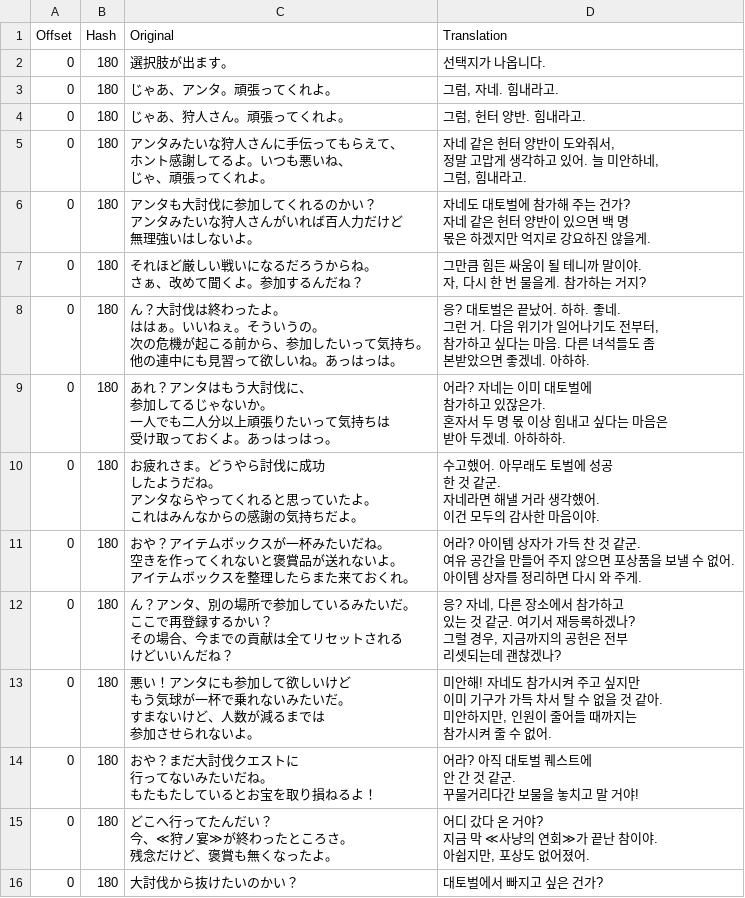
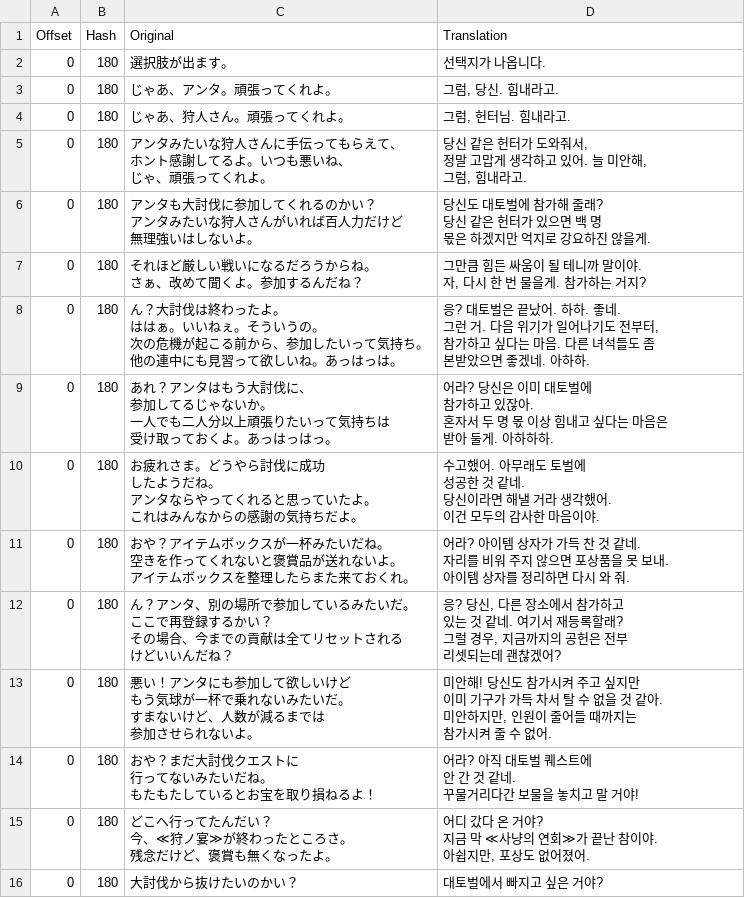
Before and after one commit to bulzipke/mhf-ko-localization, a CSV file: 번역중/st260.csv, drawn as a sheet; only a part is shown; the diff covers the shown part only.

```diff
--- a/번역중/st260.csv
+++ b/번역중/st260.csv
@@ -3,20 +3,20 @@
 ",선택지가 나옵니다.
-0,180,"じゃあ、アンタ。頑張ってくれよ。
-","그럼, 자네. 힘내라고."
-0,180,"じゃあ、狩人さん。頑張ってくれよ。
-","그럼, 헌터 양반. 힘내라고."
-0,180,"アンタみたいな狩人さんに手伝ってもらえて、
-ホント感謝してるよ。いつも悪いね、
-
-じゃ、頑張ってくれよ。","자네 같은 헌터 양반이 도와줘서,
-정말 고맙게 생각하고 있어. 늘 미안하네,
-
-그럼, 힘내라고."
-0,180,"アンタも大討伐に参加してくれるのかい？
-
-アンタみたいな狩人さんがいれば百人力だけど
-無理強いはしないよ。","자네도 대토벌에 참가해 주는 건가?
-
-자네 같은 헌터 양반이 있으면 백 명
-몫은 하겠지만 억지로 강요하진 않을게."
+0,180,"じゃあ、アンタ。頑張ってくれよ。
+","그럼, 당신. 힘내라고."
+0,180,"じゃあ、狩人さん。頑張ってくれよ。
+","그럼, 헌터님. 힘내라고."
+0,180,"アンタみたいな狩人さんに手伝ってもらえて、
+ホント感謝してるよ。いつも悪いね、
+
+じゃ、頑張ってくれよ。","당신 같은 헌터가 도와줘서,
+정말 고맙게 생각하고 있어. 늘 미안해,
+
+그럼, 힘내라고."
+0,180,"アンタも大討伐に参加してくれるのかい？
+
+アンタみたいな狩人さんがいれば百人力だけど
+無理強いはしないよ。","당신도 대토벌에 참가해 줄래?
+
+당신 같은 헌터가 있으면 백 명
+몫은 하겠지만 억지로 강요하진 않을게."
 0,180,"それほど厳しい戦いになるだろうからね。
@@ -33,49 +33,49 @@
 본받았으면 좋겠네. 아하하."
-0,180,"あれ？アンタはもう大討伐に、
-参加してるじゃないか。
-一人でも二人分以上頑張りたいって気持ちは
-受け取っておくよ。あっはっはっ。
-   ","어라? 자네는 이미 대토벌에
-참가하고 있잖은가.
-혼자서 두 명 몫 이상 힘내고 싶다는 마음은
-받아 두겠네. 아하하하."
-0,180,"お疲れさま。どうやら討伐に成功
-したようだね。
-
-アンタならやってくれると思っていたよ。
-これはみんなからの感謝の気持ちだよ。","수고했어. 아무래도 토벌에 성공
-한 것 같군.
-
-자네라면 해낼 거라 생각했어.
-이건 모두의 감사한 마음이야."
-0,180,"おや？アイテムボックスが一杯みたいだね。
-
-空きを作ってくれないと褒賞品が送れないよ。
-
-アイテムボックスを整理したらまた来ておくれ。","어라? 아이템 상자가 가득 찬 것 같군.
-
-여유 공간을 만들어 주지 않으면 포상품을 보낼 수 없어.
-
-아이템 상자를 정리하면 다시 와 주게."
-0,180,"ん？アンタ、別の場所で参加しているみたいだ。
-ここで再登録するかい？
-その場合、今までの貢献は全てリセットされる
-けどいいんだね？","응? 자네, 다른 장소에서 참가하고
-있는 것 같군. 여기서 재등록하겠나?
-그럴 경우, 지금까지의 공헌은 전부
-리셋되는데 괜찮겠나?"
-0,180,"悪い！アンタにも参加して欲しいけど
-もう気球が一杯で乗れないみたいだ。
-
-すまないけど、人数が減るまでは
-参加させられないよ。","미안해! 자네도 참가시켜 주고 싶지만
-이미 기구가 가득 차서 탈 수 없을 것 같아.
-
-미안하지만, 인원이 줄어들 때까지는
-참가시켜 줄 수 없어."
-0,180,"おや？まだ大討伐クエストに
-行ってないみたいだね。
-もたもたしているとお宝を取り損ねるよ！","어라? 아직 대토벌 퀘스트에
-안 간 것 같군.
-꾸물거리다간 보물을 놓치고 말 거야!"
+0,180,"あれ？アンタはもう大討伐に、
+参加してるじゃないか。
+一人でも二人分以上頑張りたいって気持ちは
+受け取っておくよ。あっはっはっ。
+   ","어라? 당신은 이미 대토벌에
+참가하고 있잖아.
+혼자서 두 명 몫 이상 힘내고 싶다는 마음은
+받아 둘게. 아하하하."
+0,180,"お疲れさま。どうやら討伐に成功
+したようだね。
+
+アンタならやってくれると思っていたよ。
+これはみんなからの感謝の気持ちだよ。","수고했어. 아무래도 토벌에
+성공한 것 같네.
+
+당신이라면 해낼 거라 생각했어.
+이건 모두의 감사한 마음이야."
+0,180,"おや？アイテムボックスが一杯みたいだね。
+
+空きを作ってくれないと褒賞品が送れないよ。
+
+アイテムボックスを整理したらまた来ておくれ。","어라? 아이템 상자가 가득 찬 것 같네.
+
+자리를 비워 주지 않으면 포상품을 못 보내.
+
+아이템 상자를 정리하면 다시 와 줘."
+0,180,"ん？アンタ、別の場所で参加しているみたいだ。
+ここで再登録するかい？
+その場合、今までの貢献は全てリセットされる
+けどいいんだね？","응? 당신, 다른 장소에서 참가하고
+있는 것 같네. 여기서 재등록할래?
+그럴 경우, 지금까지의 공헌은 전부
+리셋되는데 괜찮겠어?"
+0,180,"悪い！アンタにも参加して欲しいけど
+もう気球が一杯で乗れないみたいだ。
+
+すまないけど、人数が減るまでは
+参加させられないよ。","미안해! 당신도 참가시켜 주고 싶지만
+이미 기구가 가득 차서 탈 수 없을 것 같아.
+
+미안하지만, 인원이 줄어들 때까지는
+참가시켜 줄 수 없어."
+0,180,"おや？まだ大討伐クエストに
+行ってないみたいだね。
+もたもたしているとお宝を取り損ねるよ！","어라? 아직 대토벌 퀘스트에
+안 간 것 같네.
+꾸물거리다간 보물을 놓치고 말 거야!"
 0,180,"どこへ行ってたんだい？
@@ -87,3 +87,3 @@
 아쉽지만, 포상도 없어졌어."
-0,180,"大討伐から抜けたいのかい？
-",대토벌에서 빠지고 싶은 건가?
+0,180,"大討伐から抜けたいのかい？
+",대토벌에서 빠지고 싶은 거야?
```
Also changed, not shown: 37 edited cells elsewhere in this file, 번역중/hardcoded_names.csv, 번역중/mhfjmp.csv, 7 other files.
